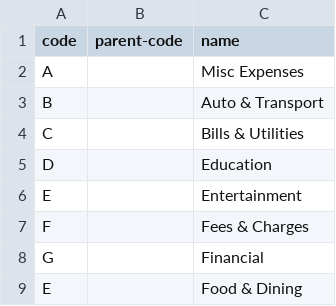
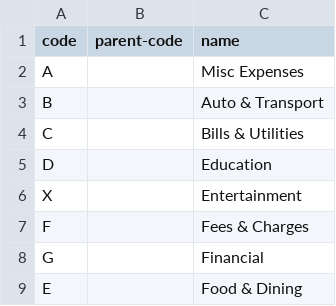
Before and after one commit to JovanBozovic/PersonalFinanceApp, a CSV file: Files/categories.csv, drawn as a sheet; only a part is shown.

```diff
--- a/Files/categories.csv
+++ b/Files/categories.csv
@@ -5,3 +5,3 @@ C,,Bills & Utilities
 D,,Education
-E,,Entertainment
+X,,Entertainment
 F,,Fees & Charges
```
Also changed, not shown: 40 other files.
